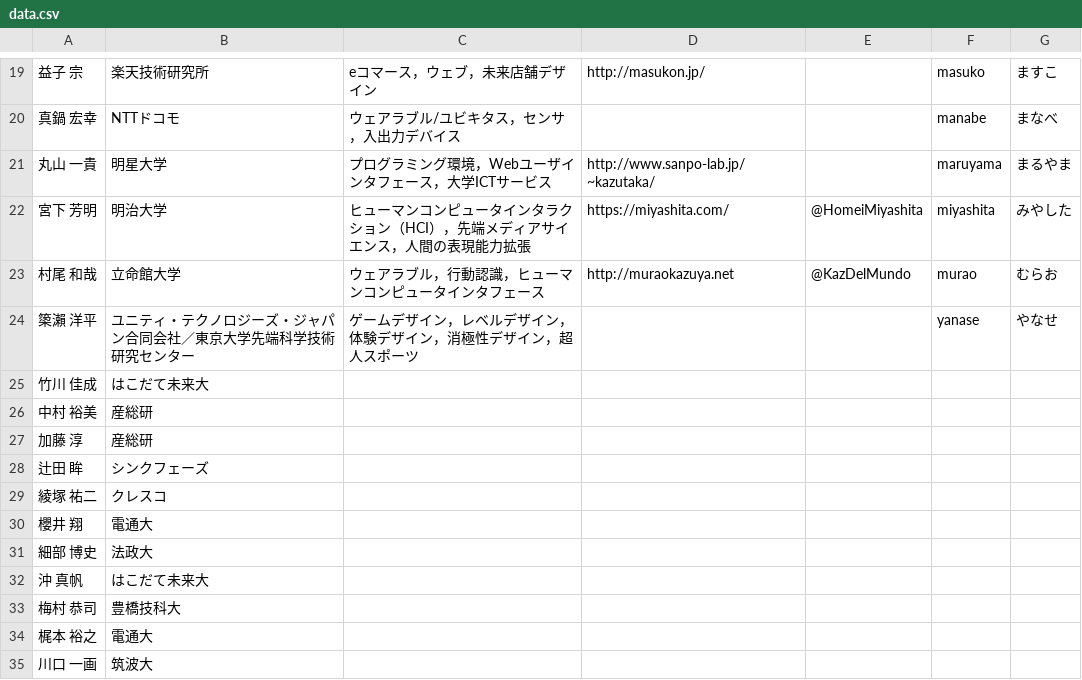
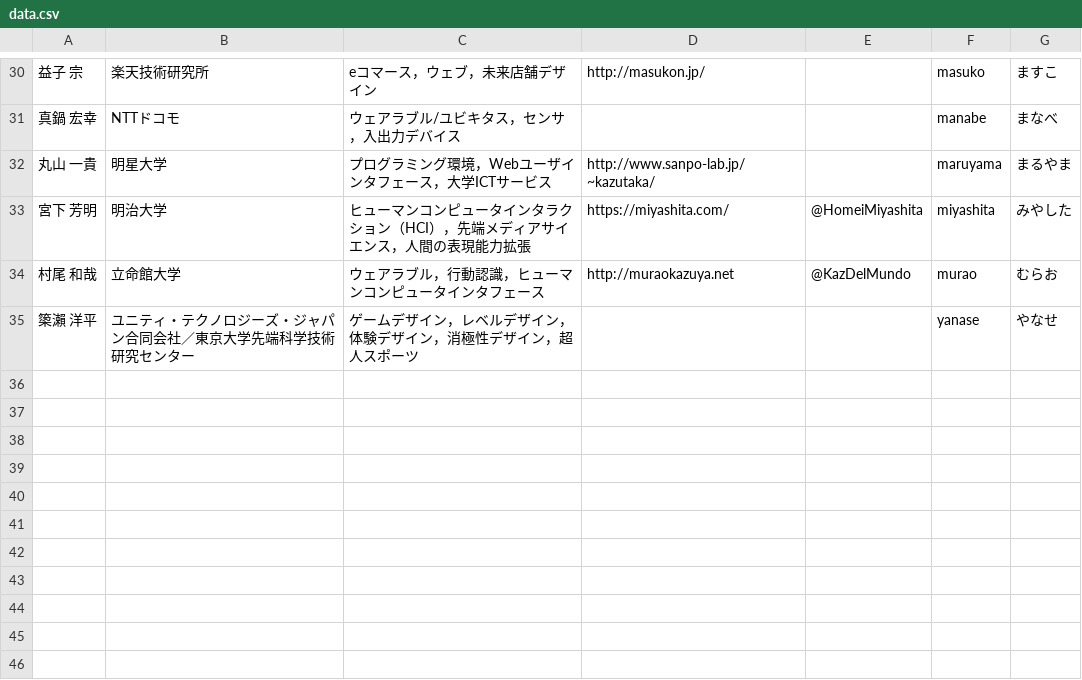
Before and after one commit to WISSOrg/gen-html-2018, a CSV file: data.csv, drawn as a sheet; only a part is shown, gaps mark what is left out; the diff covers the shown part only.

```diff
--- a/data.csv
+++ b/data.csv
@@ -24,12 +35 @@
 𥱋瀨 洋平,ユニティ・テクノロジーズ・ジャパン合同会社／東京大学先端科学技術研究センター,ゲームデザイン，レベルデザイン，体験デザイン，消極性デザイン，超人スポーツ,,,yanase,やなせ
-竹川 佳成,はこだて未来大,,,,,
-中村 裕美,産総研,,,,,
-加藤 淳,産総研,,,,,
-辻田 眸,シンクフェーズ,,,,,
-綾塚 祐二,クレスコ,,,,,
-櫻井 翔,電通大,,,,,
-細部 博史,法政大,,,,,
-沖 真帆,はこだて未来大,,,,,
-梅村 恭司,豊橋技科大,,,,,
-梶本 裕之,電通大,,,,,
-川口 一画,筑波大,,,,,
```
Also changed, not shown: 11 added rows elsewhere in this file.
